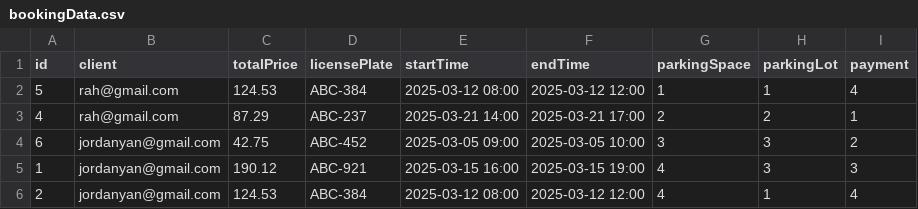
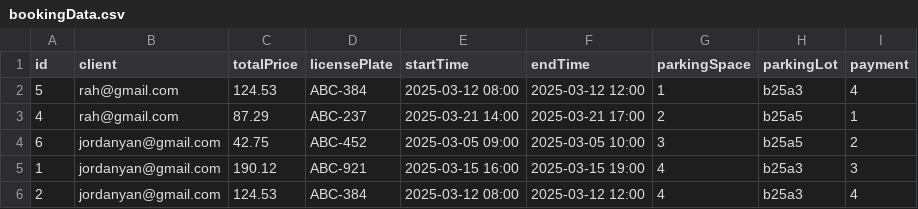
Before and after one commit to rayyanahmed021/Parking-Management-System, a CSV file: src/bookingData.csv, drawn as a sheet.

```diff
--- a/src/bookingData.csv
+++ b/src/bookingData.csv
@@ -1,6 +1,6 @@
 id,client,totalPrice,licensePlate,startTime,endTime,parkingSpace,parkingLot,payment
-5,rah@gmail.com,124.53,ABC-384,2025-03-12 08:00,2025-03-12 12:00,1,1,4
-4,rah@gmail.com,87.29,ABC-237,2025-03-21 14:00,2025-03-21 17:00,2,2,1
-6,jordanyan@gmail.com,42.75,ABC-452,2025-03-05 09:00,2025-03-05 10:00,3,3,2
-1,jordanyan@gmail.com,190.12,ABC-921,2025-03-15 16:00,2025-03-15 19:00,4,3,3
-2,jordanyan@gmail.com,124.53,ABC-384,2025-03-12 08:00,2025-03-12 12:00,4,1,4
+5,rah@gmail.com,124.53,ABC-384,2025-03-12 08:00,2025-03-12 12:00,1,b25a3,4
+4,rah@gmail.com,87.29,ABC-237,2025-03-21 14:00,2025-03-21 17:00,2,b25a5,1
+6,jordanyan@gmail.com,42.75,ABC-452,2025-03-05 09:00,2025-03-05 10:00,3,b25a5,2
+1,jordanyan@gmail.com,190.12,ABC-921,2025-03-15 16:00,2025-03-15 19:00,4,b25a3,3
+2,jordanyan@gmail.com,124.53,ABC-384,2025-03-12 08:00,2025-03-12 12:00,4,b25a3,4
```
Also changed, not shown: src/parkingSpaceData.csv, 8 other files.
